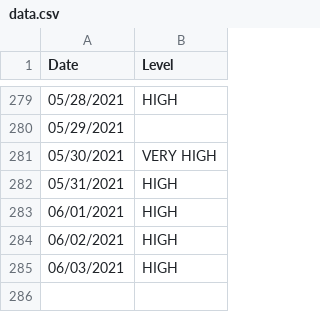
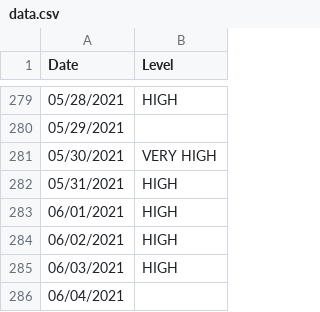
Before and after one commit to JonathanMcCaffrey/allergy-data, a CSV file: data.csv, drawn as a sheet; only a part is shown, gaps mark what is left out; the diff names each change by its address in the sheet, - before the commit and + after, or states it on an @@ line.

```diff
--- a/data.csv
+++ b/data.csv
+row 286: 06/04/2021
```
